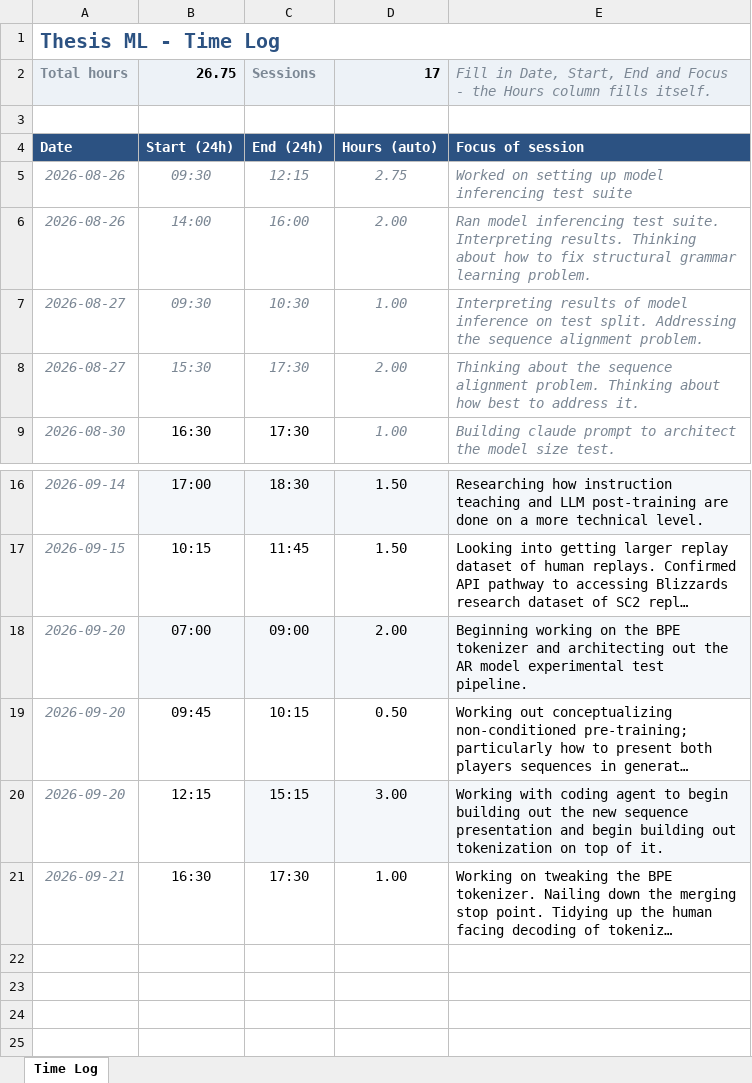
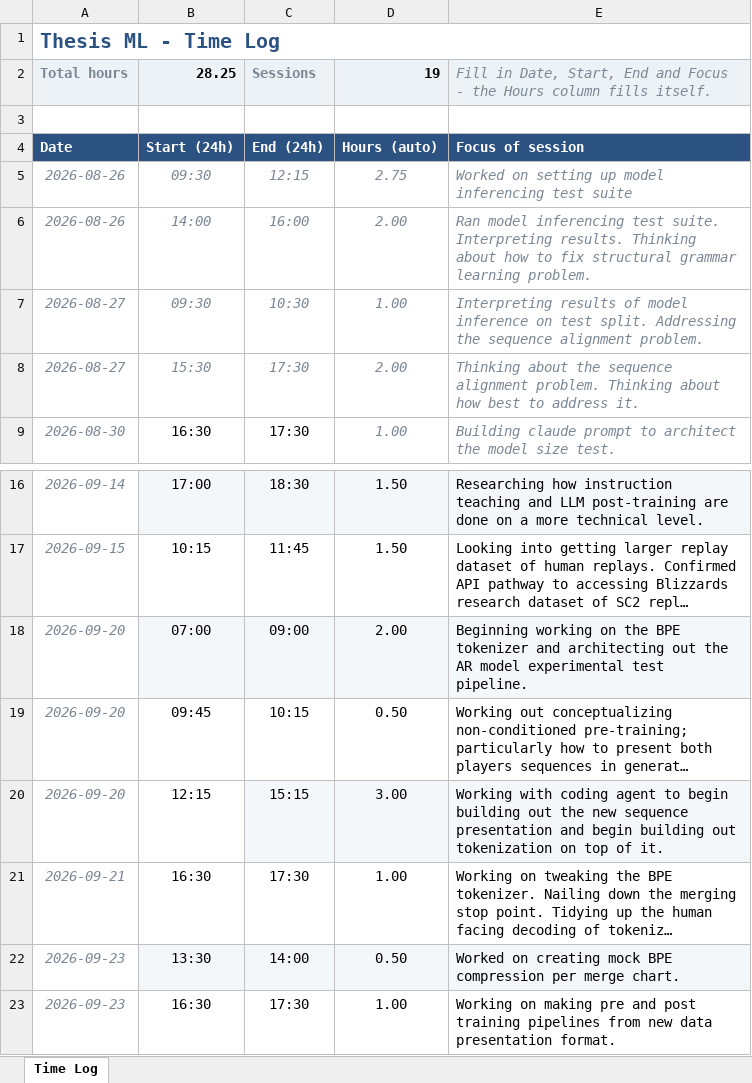
Before and after one commit to mataeo-eh/Thesis_ML, an Excel workbook: Timelog.xlsx, sheet Time Log, drawn as a sheet; only a part is shown, gaps mark what is left out; long unchanged cells end in …; values as stored, in another font and other column widths than the file's, no borders; the diff names each change by its address in the sheet, - before the commit and + after, or states it on an @@ line.

```diff
--- a/Timelog.xlsx (sheet Time Log)
+++ b/Timelog.xlsx (sheet Time Log)
-B2: 26.75
+B2: 28.25
-D2: 17
+D2: 19
+row 22: 2026-09-23 | 13:30 | 14:00 | 0.50 | Worked on creating mock BPE compression per merge chart.
+row 23: 2026-09-23 | 16:30 | 17:30 | 1.00 | Working on making pre and post training pipelines from new data presentation format.
```
Also changed, not shown: 43 other files.
